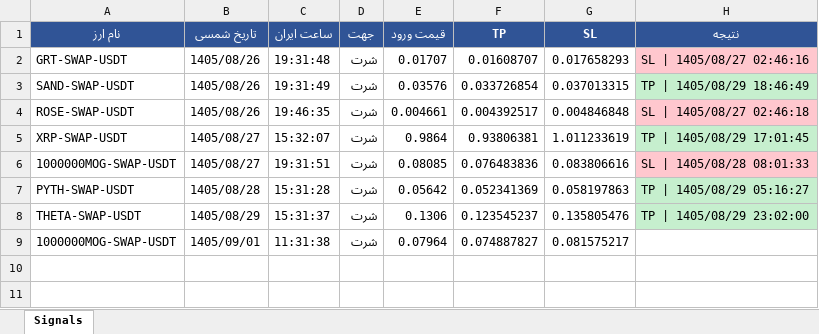
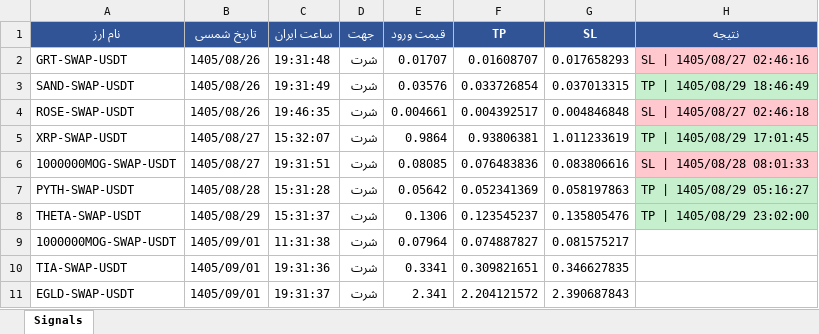
Before and after one commit to cmosircrypto-lang/Crypto-signal-bot, an Excel workbook: signals_bot-v70.xlsx, sheet Signals, drawn as a sheet; values as stored, in another font and other column widths than the file's, no borders; the diff names each change by its address in the sheet, - before the commit and + after, or states it on an @@ line.

```diff
--- a/signals_bot-v70.xlsx (sheet Signals)
+++ b/signals_bot-v70.xlsx (sheet Signals)
+row 10: TIA-SWAP-USDT | 1405/09/01 | 19:31:36 | شرت | 0.3341 | 0.309821651 | 0.346627835
+row 11: EGLD-SWAP-USDT | 1405/09/01 | 19:31:37 | شرت | 2.341 | 2.204121572 | 2.390687843
```
Also changed, not shown: 2 other files.
